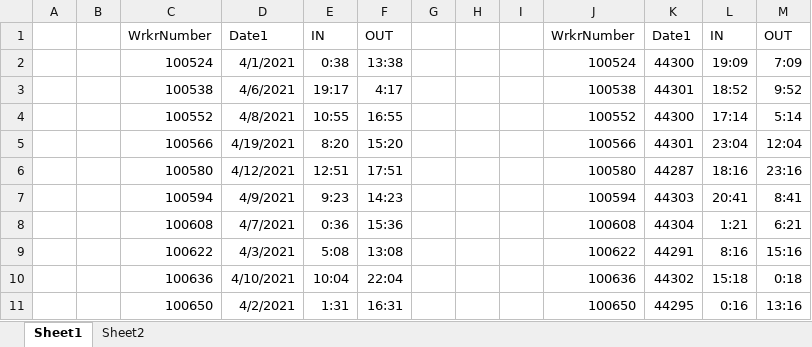
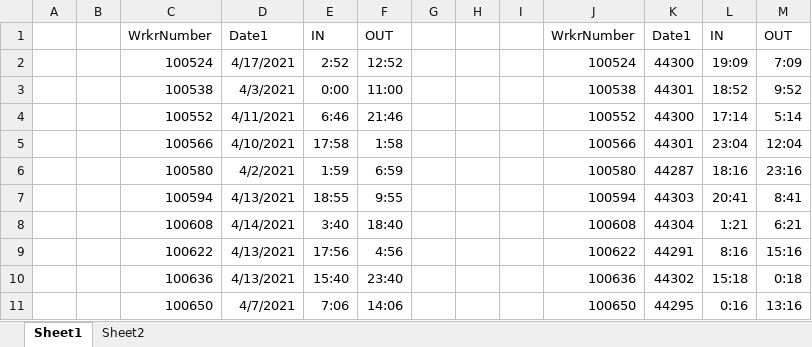
Before and after one commit to h0545772386/myCompany, an Excel workbook: timetable 04-2021.xlsx, sheet Sheet1, drawn as a sheet; only a part is shown; values as stored, in another font and other column widths than the file's, no borders; the diff covers the shown part only; the diff names each change by its address in the sheet, - before the commit and + after, or states it on an @@ line.

```diff
--- a/timetable 04-2021.xlsx (sheet Sheet1)
+++ b/timetable 04-2021.xlsx (sheet Sheet1)
-D2: 4/1/2021
+D2: 4/17/2021
-E2: 0:38
+E2: 2:52
-F2: 13:38
+F2: 12:52
-D3: 4/6/2021
+D3: 4/3/2021
-E3: 19:17
+E3: 0:00
-F3: 4:17
+F3: 11:00
-D4: 4/8/2021
+D4: 4/11/2021
-E4: 10:55
+E4: 6:46
-F4: 16:55
+F4: 21:46
-D5: 4/19/2021
+D5: 4/10/2021
-E5: 8:20
+E5: 17:58
-F5: 15:20
+F5: 1:58
-D6: 4/12/2021
+D6: 4/2/2021
-E6: 12:51
+E6: 1:59
-F6: 17:51
+F6: 6:59
-D7: 4/9/2021
+D7: 4/13/2021
-E7: 9:23
+E7: 18:55
-F7: 14:23
+F7: 9:55
-D8: 4/7/2021
+D8: 4/14/2021
-E8: 0:36
+E8: 3:40
-F8: 15:36
+F8: 18:40
-D9: 4/3/2021
+D9: 4/13/2021
-E9: 5:08
+E9: 17:56
-F9: 13:08
+F9: 4:56
-D10: 4/10/2021
+D10: 4/13/2021
-E10: 10:04
+E10: 15:40
-F10: 22:04
+F10: 23:40
-D11: 4/2/2021
+D11: 4/7/2021
-E11: 1:31
+E11: 7:06
-F11: 16:31
+F11: 14:06
```
Also changed, not shown: 1060 edited cells elsewhere in this sheet, sheet Sheet2, 22 other files.
